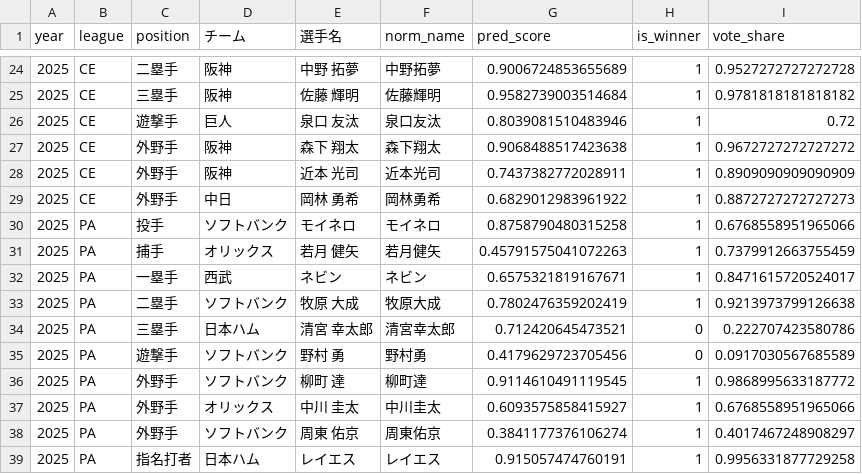
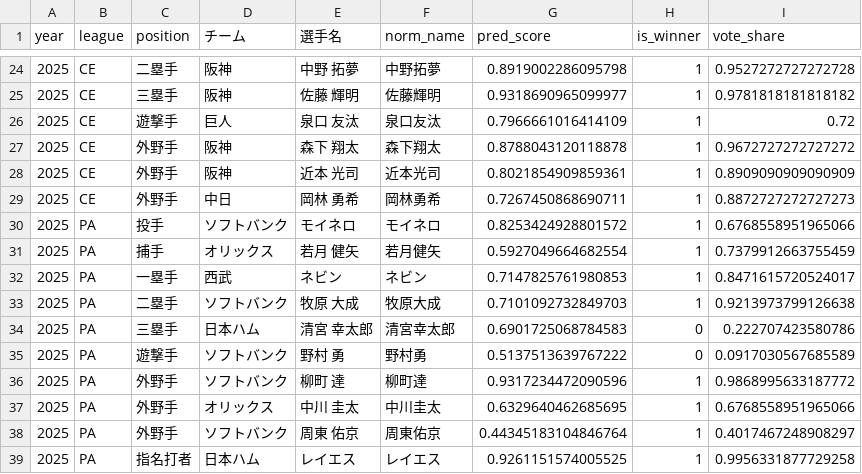
Before and after one commit to achi07-ai/npb-bestnine-prediction, a CSV file: outputs/predictions_test_2024_2025.csv, drawn as a sheet; only a part is shown, gaps mark what is left out; the diff covers the shown part only.

```diff
--- a/outputs/predictions_test_2024_2025.csv
+++ b/outputs/predictions_test_2024_2025.csv
@@ -24,16 +24,16 @@
-2025,CE,二塁手,阪神,中野　拓夢,中野拓夢,0.9006724853655689,1,0.9527272727272728
-2025,CE,三塁手,阪神,佐藤　輝明,佐藤輝明,0.9582739003514684,1,0.9781818181818182
-2025,CE,遊撃手,巨人,泉口　友汰,泉口友汰,0.8039081510483946,1,0.72
-2025,CE,外野手,阪神,森下　翔太,森下翔太,0.9068488517423638,1,0.9672727272727272
-2025,CE,外野手,阪神,近本　光司,近本光司,0.7437382772028911,1,0.8909090909090909
-2025,CE,外野手,中日,岡林　勇希,岡林勇希,0.6829012983961922,1,0.8872727272727273
-2025,PA,投手,ソフトバンク,モイネロ,モイネロ,0.8758790480315258,1,0.6768558951965066
-2025,PA,捕手,オリックス,若月　健矢,若月健矢,0.45791575041072263,1,0.7379912663755459
-2025,PA,一塁手,西武,ネビン,ネビン,0.6575321819167671,1,0.8471615720524017
-2025,PA,二塁手,ソフトバンク,牧原　大成,牧原大成,0.7802476359202419,1,0.9213973799126638
-2025,PA,三塁手,日本ハム,清宮　幸太郎,清宮幸太郎,0.712420645473521,0,0.222707423580786
-2025,PA,遊撃手,ソフトバンク,野村　勇,野村勇,0.4179629723705456,0,0.0917030567685589
-2025,PA,外野手,ソフトバンク,柳町　達,柳町達,0.9114610491119545,1,0.9868995633187772
-2025,PA,外野手,オリックス,中川　圭太,中川圭太,0.6093575858415927,1,0.6768558951965066
-2025,PA,外野手,ソフトバンク,周東　佑京,周東佑京,0.3841177376106274,1,0.4017467248908297
-2025,PA,指名打者,日本ハム,レイエス,レイエス,0.915057474760191,1,0.9956331877729258
+2025,CE,二塁手,阪神,中野　拓夢,中野拓夢,0.8919002286095798,1,0.9527272727272728
+2025,CE,三塁手,阪神,佐藤　輝明,佐藤輝明,0.9318690965099977,1,0.9781818181818182
+2025,CE,遊撃手,巨人,泉口　友汰,泉口友汰,0.7966661016414109,1,0.72
+2025,CE,外野手,阪神,森下　翔太,森下翔太,0.8788043120118878,1,0.9672727272727272
+2025,CE,外野手,阪神,近本　光司,近本光司,0.8021854909859361,1,0.8909090909090909
+2025,CE,外野手,中日,岡林　勇希,岡林勇希,0.7267450868690711,1,0.8872727272727273
+2025,PA,投手,ソフトバンク,モイネロ,モイネロ,0.8253424928801572,1,0.6768558951965066
+2025,PA,捕手,オリックス,若月　健矢,若月健矢,0.5927049664682554,1,0.7379912663755459
+2025,PA,一塁手,西武,ネビン,ネビン,0.7147825761980853,1,0.8471615720524017
+2025,PA,二塁手,ソフトバンク,牧原　大成,牧原大成,0.7101092732849703,1,0.9213973799126638
+2025,PA,三塁手,日本ハム,清宮　幸太郎,清宮幸太郎,0.6901725068784583,0,0.222707423580786
+2025,PA,遊撃手,ソフトバンク,野村　勇,野村勇,0.5137513639767222,0,0.0917030567685589
+2025,PA,外野手,ソフトバンク,柳町　達,柳町達,0.9317234472090596,1,0.9868995633187772
+2025,PA,外野手,オリックス,中川　圭太,中川圭太,0.6329640462685695,1,0.6768558951965066
+2025,PA,外野手,ソフトバンク,周東　佑京,周東佑京,0.44345183104846764,1,0.4017467248908297
+2025,PA,指名打者,日本ハム,レイエス,レイエス,0.9261151574005525,1,0.9956331877729258
```
Also changed, not shown: 1 added row, 1 removed row and 30 edited cells elsewhere in this file, outputs/feature_importance_batter.csv, outputs/feature_importance_pitcher.csv, 15 other files.
